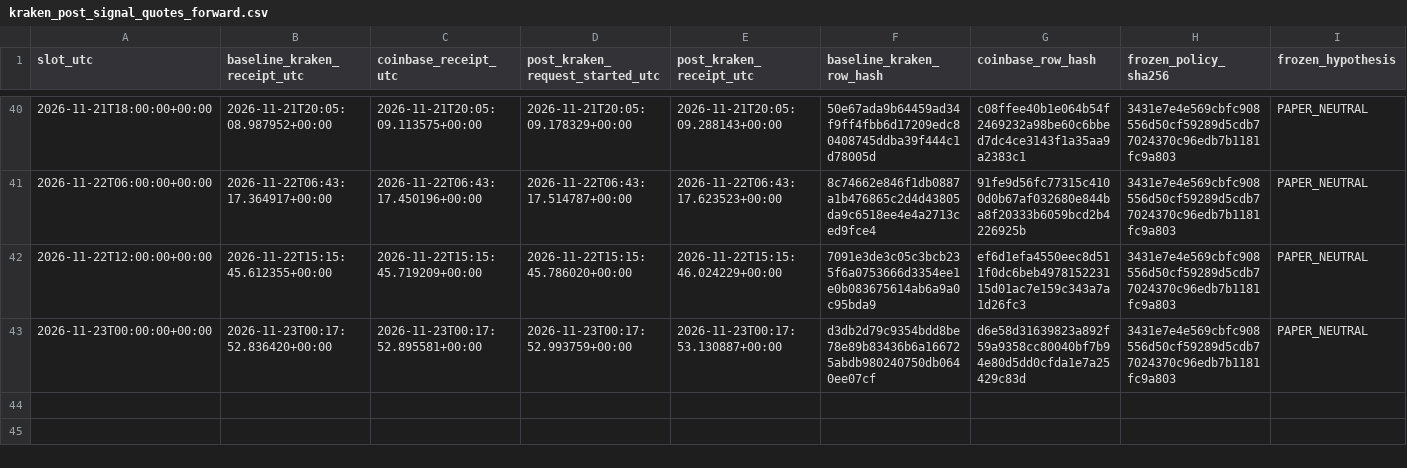
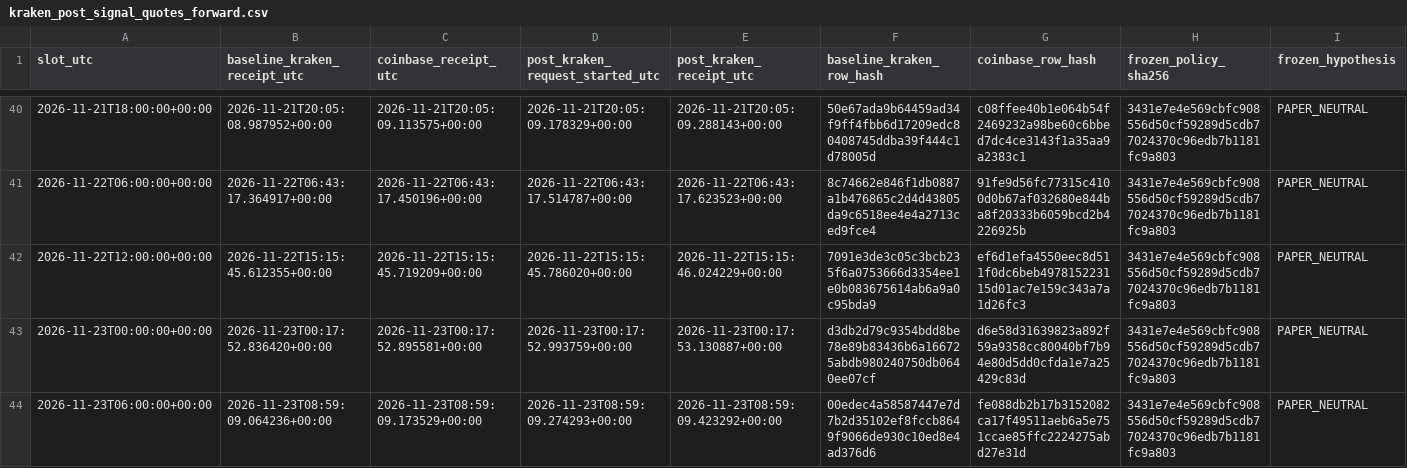
Before and after one commit to aussiekarl-gif/BTC_Composite, a CSV file: data/research_forward_validation/kraken_post_signal_quotes_forward.csv, drawn as a sheet; only a part is shown, gaps mark what is left out; rows hold the shown columns only; the diff names each change by its address in the sheet, - before the commit and + after, or states it on an @@ line.

```diff
--- a/data/research_forward_validation/kraken_post_signal_quotes_forward.csv
+++ b/data/research_forward_validation/kraken_post_signal_quotes_forward.csv
+row 44: 2026-11-23T06:00:00+00:00 | 2026-11-23T08:59:09.064236+00:00 | 2026-11-23T08:59:09.173529+00:00 | 2026-11-23T08:59:09.274293+00:00 | 2026-11-23T08:59:09.423292+00:00 | 00edec4a58587447e7d7b2d35102ef8fccb8649f9066de930c10ed8e4ad376d6 | fe088db2b17b3152082ca17f49511aeb6a5e751ccae85ffc2224275abd27e31d | 3431e7e4e569cbfc908556d50cf59289d5cdb77024370c96edb7b1181fc9a803 | PAPER_NEUTRAL
```
Also changed, not shown: data/research_forward_validation/coinbase_trade_samples_forward.csv, data/research_forward_validation/kraken_spot_depth_forward.csv.
